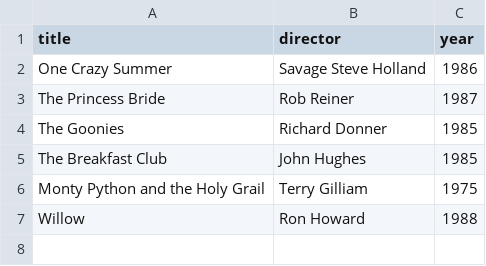
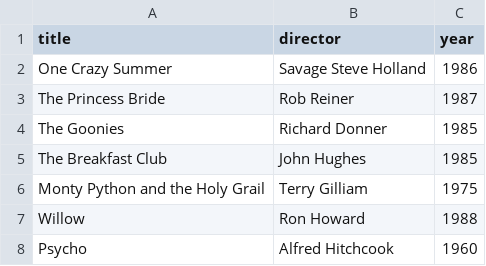
Before and after one commit to arjunmoola/webflyx, a CSV file: classics.csv, drawn as a sheet; the diff names each change by its address in the sheet, - before the commit and + after, or states it on an @@ line.

Commit message:
L: updated classics.csv

```diff
--- a/classics.csv
+++ b/classics.csv
+row 8: Psycho | Alfred Hitchcook | 1960
```
